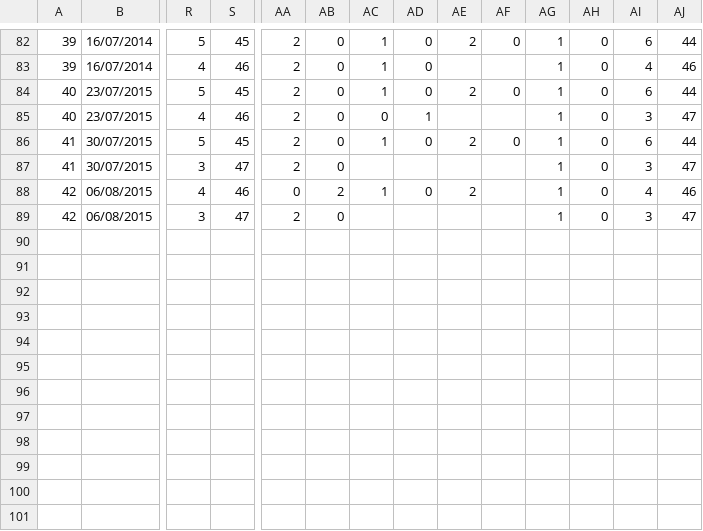
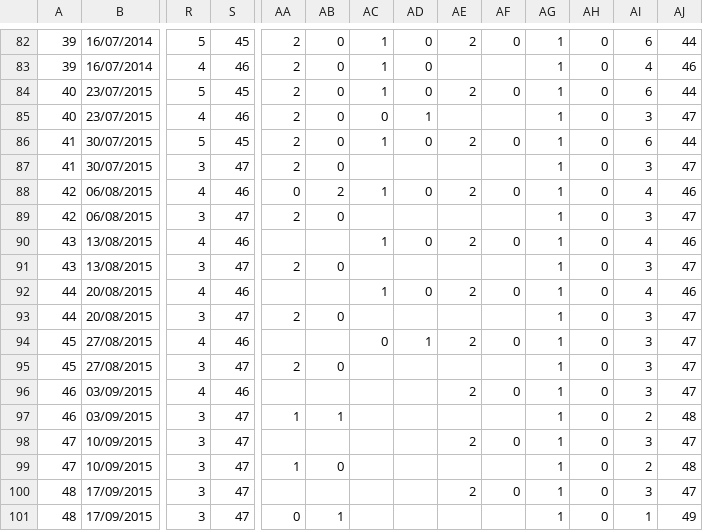
Before and after one commit to chirimacha/Laboratory, a CSV file: cimex on life table/ciclo vida cimex Rep 2 - triatoma.csv, drawn as a sheet; only a part is shown, gaps mark what is left out; rows hold the shown columns only; the diff names each change by its address in the sheet, - before the commit and + after, or states it on an @@ line.

```diff
--- a/cimex on life table/ciclo vida cimex Rep 2 - triatoma.csv
+++ b/cimex on life table/ciclo vida cimex Rep 2 - triatoma.csv
-AF88: (empty)
+AF88: 0
+row 90: 43 | 13/08/2015 | 4 | 46 |  |  | 1 | 0 | 2 | 0 | 1 | 0 | 4 | 46
+row 91: 43 | 13/08/2015 | 3 | 47 | 2 | 0 |  |  |  |  | 1 | 0 | 3 | 47
+row 92: 44 | 20/08/2015 | 4 | 46 |  |  | 1 | 0 | 2 | 0 | 1 | 0 | 4 | 46
+row 93: 44 | 20/08/2015 | 3 | 47 | 2 | 0 |  |  |  |  | 1 | 0 | 3 | 47
+row 94: 45 | 27/08/2015 | 4 | 46 |  |  | 0 | 1 | 2 | 0 | 1 | 0 | 3 | 47
+row 95: 45 | 27/08/2015 | 3 | 47 | 2 | 0 |  |  |  |  | 1 | 0 | 3 | 47
+row 96: 46 | 03/09/2015 | 4 | 46 |  |  |  |  | 2 | 0 | 1 | 0 | 3 | 47
+row 97: 46 | 03/09/2015 | 3 | 47 | 1 | 1 |  |  |  |  | 1 | 0 | 2 | 48
+row 98: 47 | 10/09/2015 | 3 | 47 |  |  |  |  | 2 | 0 | 1 | 0 | 3 | 47
+row 99: 47 | 10/09/2015 | 3 | 47 | 1 | 0 |  |  |  |  | 1 | 0 | 2 | 48
+row 100: 48 | 17/09/2015 | 3 | 47 |  |  |  |  | 2 | 0 | 1 | 0 | 3 | 47
+row 101: 48 | 17/09/2015 | 3 | 47 | 0 | 1 |  |  |  |  | 1 | 0 | 1 | 49
```
Also changed, not shown: cimex on life table/base datos piloto - triatoma.csv, cimex on life table/ciclo vida cimex Rep 1 - cimex.csv, 4 other files.
